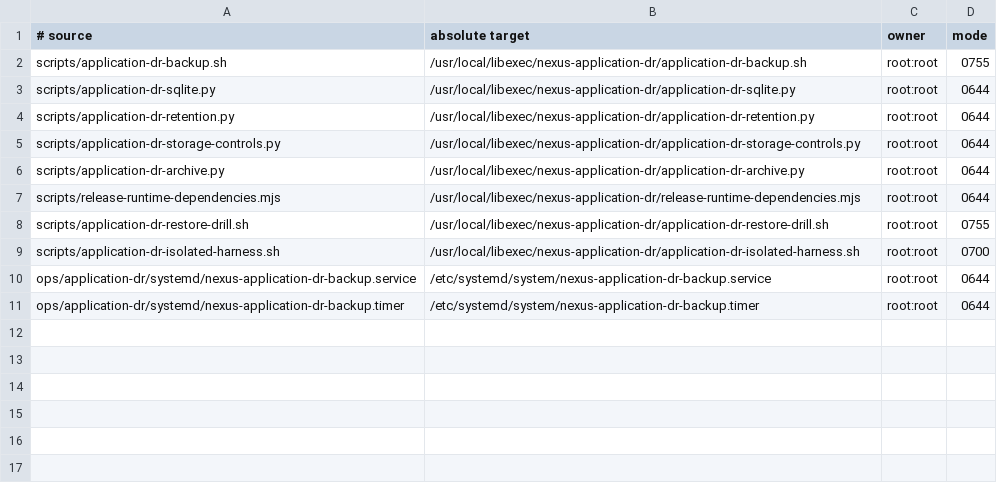
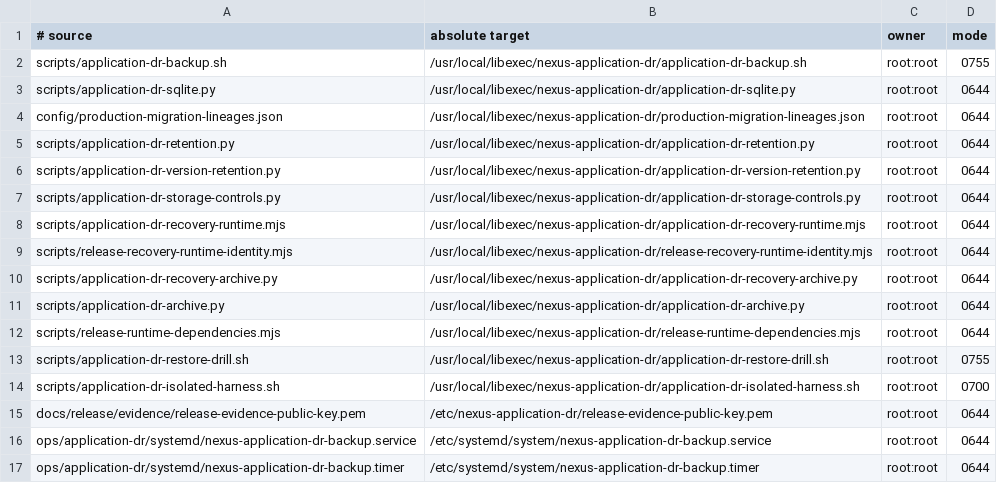
Before and after one commit to felipedrf74/cortex-telegram-hub-bot, a TSV file: ops/application-dr/install-layout.tsv, drawn as a sheet; the diff names each change by its address in the sheet, - before the commit and + after, or states it on an @@ line.

Commit message:
Harden sequential production release recovery

```diff
--- a/ops/application-dr/install-layout.tsv
+++ b/ops/application-dr/install-layout.tsv
+row 4: config/production-migration-lineages.json | /usr/local/libexec/nexus-application-dr/production-migration-lineages.json | root:root | 0644
+row 6: scripts/application-dr-version-retention.py | /usr/local/libexec/nexus-application-dr/application-dr-version-retention.py | root:root | 0644
+row 8: scripts/application-dr-recovery-runtime.mjs | /usr/local/libexec/nexus-application-dr/application-dr-recovery-runtime.mjs | root:root | 0644
+row 9: scripts/release-recovery-runtime-identity.mjs | /usr/local/libexec/nexus-application-dr/release-recovery-runtime-identity.mjs | root:root | 0644
+row 10: scripts/application-dr-recovery-archive.py | /usr/local/libexec/nexus-application-dr/application-dr-recovery-archive.py | root:root | 0644
+row 15: docs/release/evidence/release-evidence-public-key.pem | /etc/nexus-application-dr/release-evidence-public-key.pem | root:root | 0644
```
Also changed, not shown: 50 other files.
